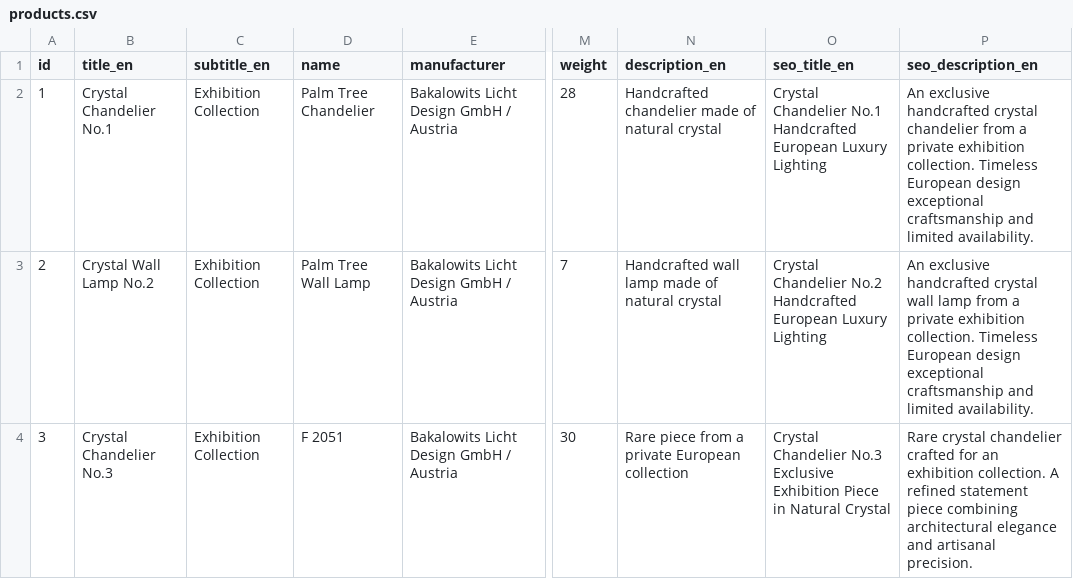
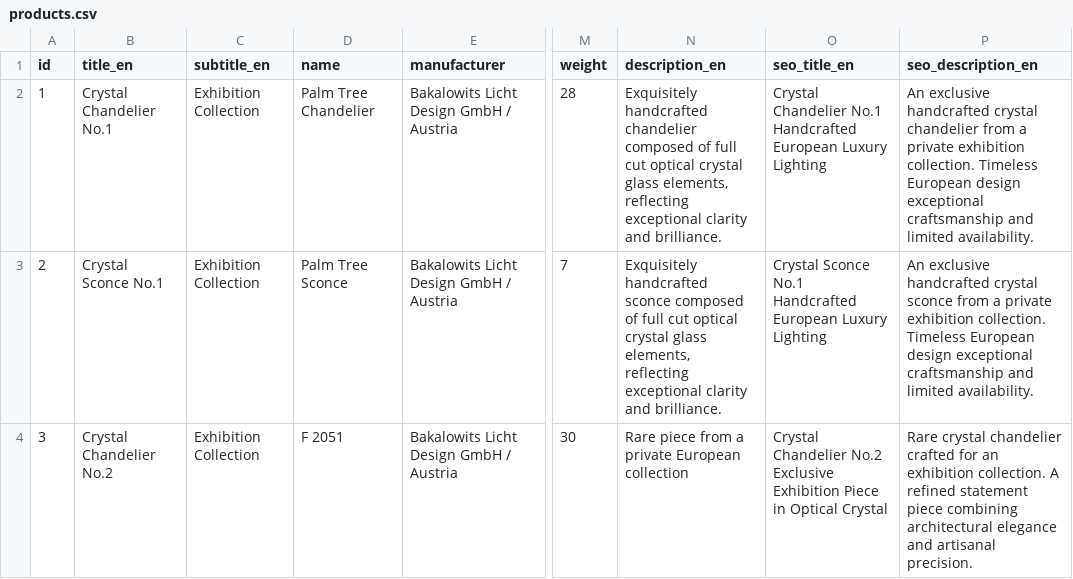
Before and after one commit to jevgenijsanosovs-sys/Lustras1, a CSV file: products.csv, drawn as a sheet; only a part is shown, gaps mark what is left out; the diff covers the shown part only; the diff names each change by its address in the sheet, - before the commit and + after, or states it on an @@ line.

Commit message:
Add files via upload

```diff
--- a/products.csv
+++ b/products.csv
-N2 (description_en): Handcrafted chandelier made of natural crystal
+N2 (description_en): Exquisitely handcrafted chandelier composed of full cut optical crystal glass elements, reflecting exceptional clarity and brilliance.
-B3 (title_en): Crystal Wall Lamp No.2
+B3 (title_en): Crystal Sconce No.1
-D3 (name): Palm Tree Wall Lamp
+D3 (name): Palm Tree Sconce
-N3 (description_en): Handcrafted wall lamp made of natural crystal
+N3 (description_en): Exquisitely handcrafted sconce composed of full cut optical crystal glass elements, reflecting exceptional clarity and brilliance.
-O3 (seo_title_en): Crystal Chandelier No.2 Handcrafted European…
+O3 (seo_title_en): Crystal Sconce No.1 Handcrafted European…
-P3 (seo_description_en): …handcrafted crystal wall lamp from a…
+P3 (seo_description_en): …handcrafted crystal sconce from a…
-B4 (title_en): Crystal Chandelier No.3
+B4 (title_en): Crystal Chandelier No.2
-O4 (seo_title_en): Crystal Chandelier No.3 Exclusive Exhibition Piece in Natural Crystal
+O4 (seo_title_en): Crystal Chandelier No.2 Exclusive Exhibition Piece in Optical Crystal
```
Also changed, not shown: 6 edited cells elsewhere in this file.
